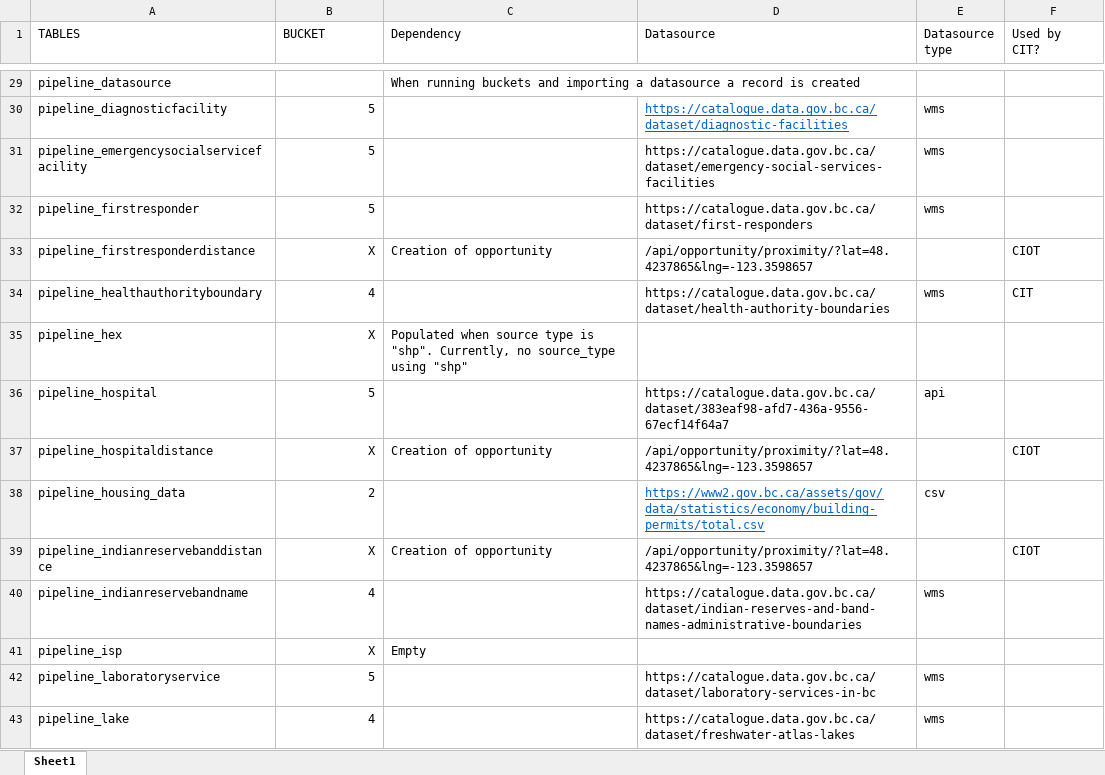
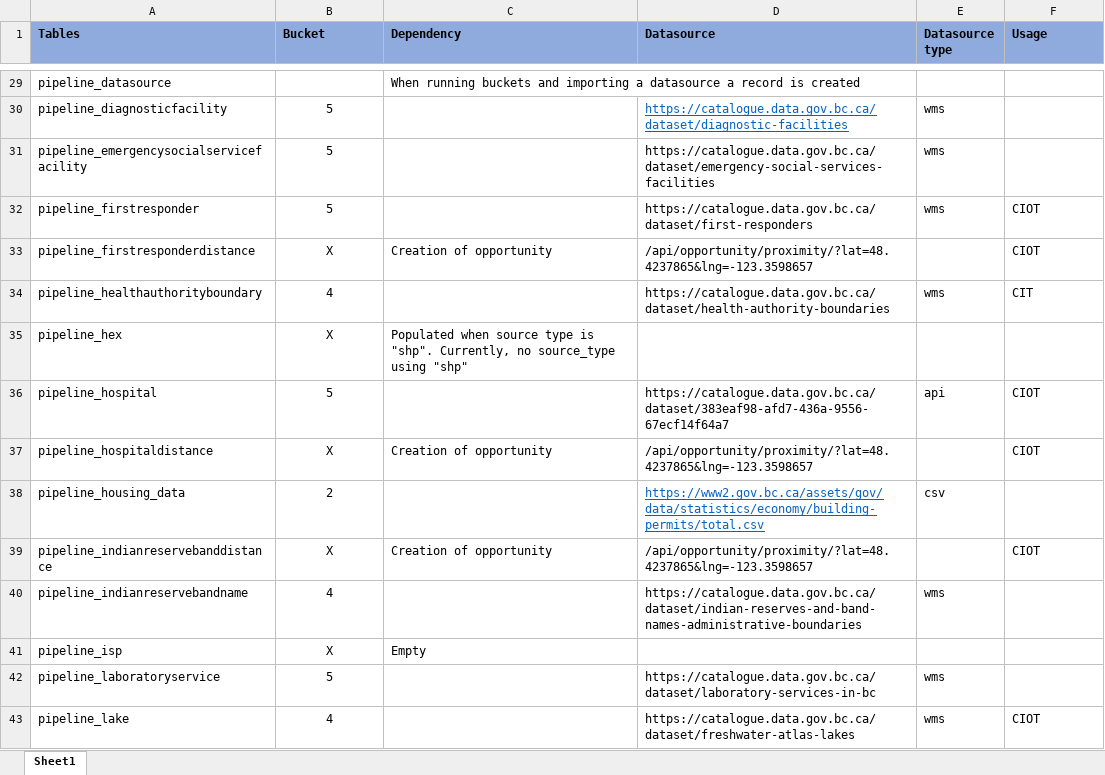
Before and after one commit to bcgov/CIT, an Excel workbook: docs/CIT_tables.xlsx, sheet Sheet1, drawn as a sheet; only a part is shown, gaps mark what is left out; values as stored, in another font and other column widths than the file's, no borders; the diff covers the shown part only; the diff names each change by its address in the sheet, - before the commit and + after, or states it on an @@ line.

Commit message:
Finished analysis of CIOT/CIT tables

```diff
--- a/docs/CIT_tables.xlsx (sheet Sheet1)
+++ b/docs/CIT_tables.xlsx (sheet Sheet1)
-A1: TABLES
+A1: Tables
@@ A1:F1 fill: none → #8FAADC, bold: off → on @@
-B1: BUCKET
+B1: Bucket
-F1: Used by CIT?
+F1: Usage
-B30:B43 alignment: right
+B30:B43 alignment: center
-F32 (Usage): (empty)
+F32 (Usage): CIOT
-F36 (Usage): (empty)
+F36 (Usage): CIOT
-F43 (Usage): (empty)
+F43 (Usage): CIOT
```
Also changed, not shown: 17 edited cells and cell formats elsewhere in this sheet, 1 other file.
